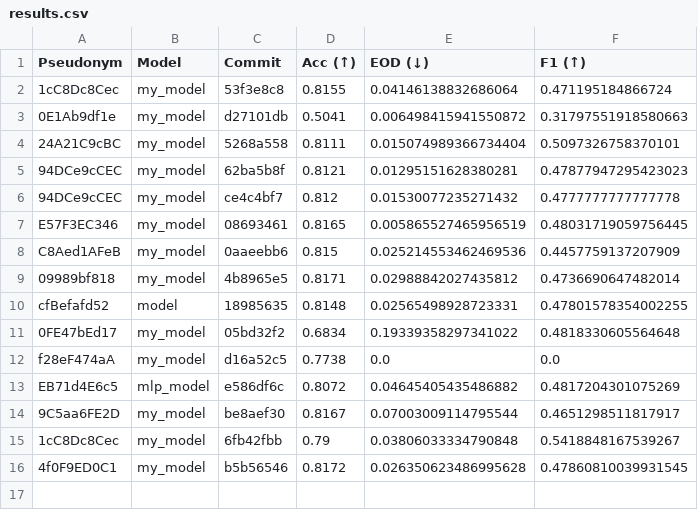
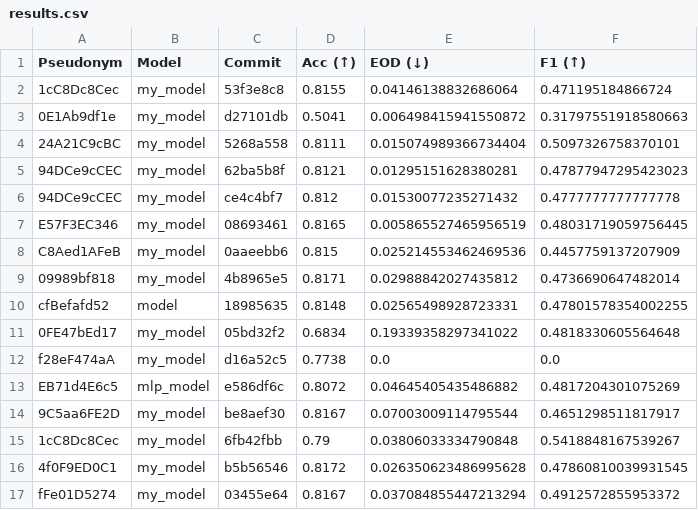
Before and after one commit to cs349s26/leaderboard-hw3, a CSV file: results.csv, drawn as a sheet; the diff names each change by its address in the sheet, - before the commit and + after, or states it on an @@ line.

```diff
--- a/results.csv
+++ b/results.csv
+row 17: fFe01D5274 | my_model | 03455e64 | 0.8167 | 0.037084855447213294 | 0.4912572855953372
```
Also changed, not shown: 1 other file.
